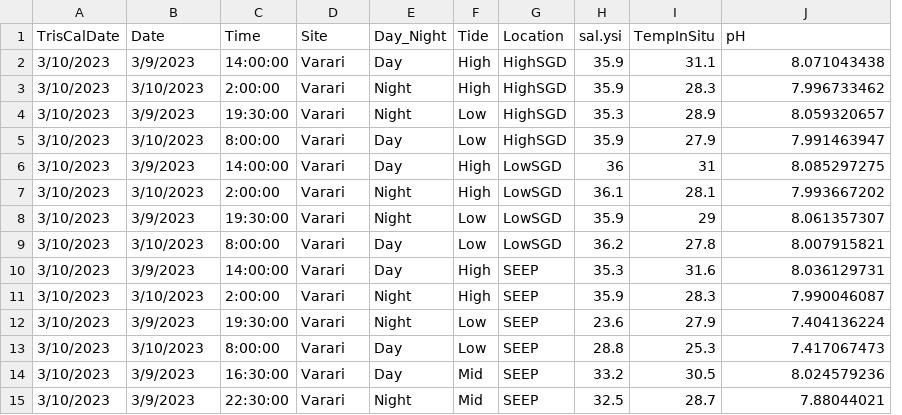
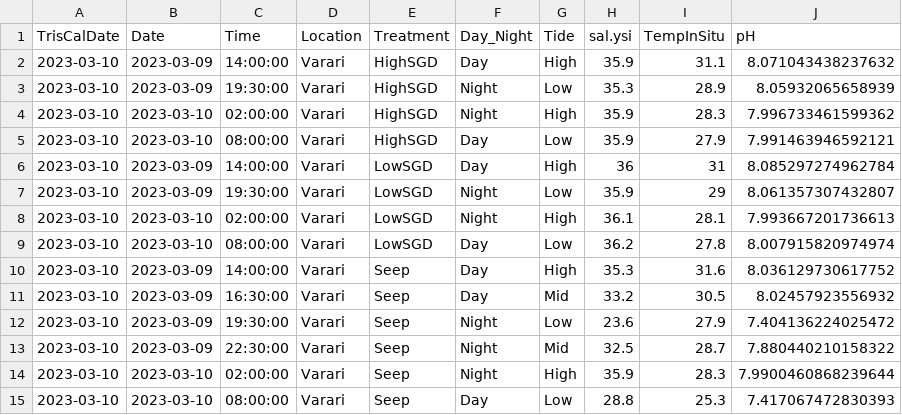
Before and after one commit to dbarnas/SGD_drives_both_direct_and_indirect_effects_on_organismal_and_community_metabolism_on_coral_reefs, a CSV file: Data/pHProbe_Data_calculated.csv, drawn as a sheet; removed rows and columns are numbered as before the commit, all else as after; the diff names each change by its address in the sheet, - before the commit and + after, or states it on an @@ line.

Commit message:
more descriptive file and script names and add dictionary csv's for data, scripts, and variables

```diff
--- a/Data/pHProbe_Data_calculated.csv
+++ b/Data/pHProbe_Data_calculated.csv
+column E (Treatment), rows 2-3: HighSGD | HighSGD; rows 5-7: HighSGD | LowSGD | LowSGD; rows 9-11: LowSGD | Seep | Seep; row 13: Seep
-column G (Location), row 2: HighSGD; rows 4-6: HighSGD | HighSGD | LowSGD; rows 8-10: LowSGD | LowSGD | SEEP; rows 14-15: SEEP | SEEP
-D1: Site
+D1: Location
-A2 (TrisCalDate): 3/10/2023
+A2 (TrisCalDate): 2023-03-10
-B2 (Date): 3/9/2023
+B2 (Date): 2023-03-09
-J2 (pH): 8.071043438
+J2 (pH): 8.071043438237632
-row 3: 3/10/2023 | 3/10/2023 | 2:00:00 | Varari | Night | High | HighSGD | 35.9 | 28.3 | 7.996733462
-A3 (TrisCalDate): 3/10/2023
+A3 (TrisCalDate): 2023-03-10
-B3 (Date): 3/9/2023
+B3 (Date): 2023-03-09
-J3 (pH): 8.059320657
+J3 (pH): 8.05932065658939
+row 4: 2023-03-10 | 2023-03-10 | 02:00:00 | Varari | HighSGD | Night | High | 35.9 | 28.3 | 7.996733461599362
-A5:A6 (TrisCalDate): 3/10/2023
+A5:A6 (TrisCalDate): 2023-03-10
-B5 (Date): 3/10/2023
+B5 (Date): 2023-03-10
-C5 (Time): 8:00:00
+C5 (Time): 08:00:00
-J5 (pH): 7.991463947
+J5 (pH): 7.991463946592121
-B6 (Date): 3/9/2023
+B6 (Date): 2023-03-09
-J6 (pH): 8.085297275
+J6 (pH): 8.085297274962784
-row 7: 3/10/2023 | 3/10/2023 | 2:00:00 | Varari | Night | High | LowSGD | 36.1 | 28.1 | 7.993667202
-A7 (TrisCalDate): 3/10/2023
+A7 (TrisCalDate): 2023-03-10
-B7 (Date): 3/9/2023
+B7 (Date): 2023-03-09
-J7 (pH): 8.061357307
+J7 (pH): 8.061357307432807
+row 8: 2023-03-10 | 2023-03-10 | 02:00:00 | Varari | LowSGD | Night | High | 36.1 | 28.1 | 7.993667201736613
-A9:A10 (TrisCalDate): 3/10/2023
+A9:A10 (TrisCalDate): 2023-03-10
-B9 (Date): 3/10/2023
+B9 (Date): 2023-03-10
-C9 (Time): 8:00:00
+C9 (Time): 08:00:00
-J9 (pH): 8.007915821
+J9 (pH): 8.007915820974974
-B10 (Date): 3/9/2023
+B10 (Date): 2023-03-09
-J10 (pH): 8.036129731
+J10 (pH): 8.036129730617752
-row 11: 3/10/2023 | 3/10/2023 | 2:00:00 | Varari | Night | High | SEEP | 35.9 | 28.3 | 7.990046087
-row 12: 3/10/2023 | 3/9/2023 | 19:30:00 | Varari | Night | Low | SEEP | 23.6 | 27.9 | 7.404136224
-row 13: 3/10/2023 | 3/10/2023 | 8:00:00 | Varari | Day | Low | SEEP | 28.8 | 25.3 | 7.417067473
-A11 (TrisCalDate): 3/10/2023
+A11 (TrisCalDate): 2023-03-10
-B11 (Date): 3/9/2023
+B11 (Date): 2023-03-09
-J11 (pH): 8.024579236
+J11 (pH): 8.02457923556932
+row 12: 2023-03-10 | 2023-03-09 | 19:30:00 | Varari | Seep | Night | Low | 23.6 | 27.9 | 7.404136224025472
-A13 (TrisCalDate): 3/10/2023
+A13 (TrisCalDate): 2023-03-10
-B13 (Date): 3/9/2023
+B13 (Date): 2023-03-09
-J13 (pH): 7.88044021
+J13 (pH): 7.880440210158322
+row 14: 2023-03-10 | 2023-03-10 | 02:00:00 | Varari | Seep | Night | High | 35.9 | 28.3 | 7.9900460868239644
+row 15: 2023-03-10 | 2023-03-10 | 08:00:00 | Varari | Seep | Day | Low | 28.8 | 25.3 | 7.417067472830393
```
Also changed, not shown: 15 other files.
